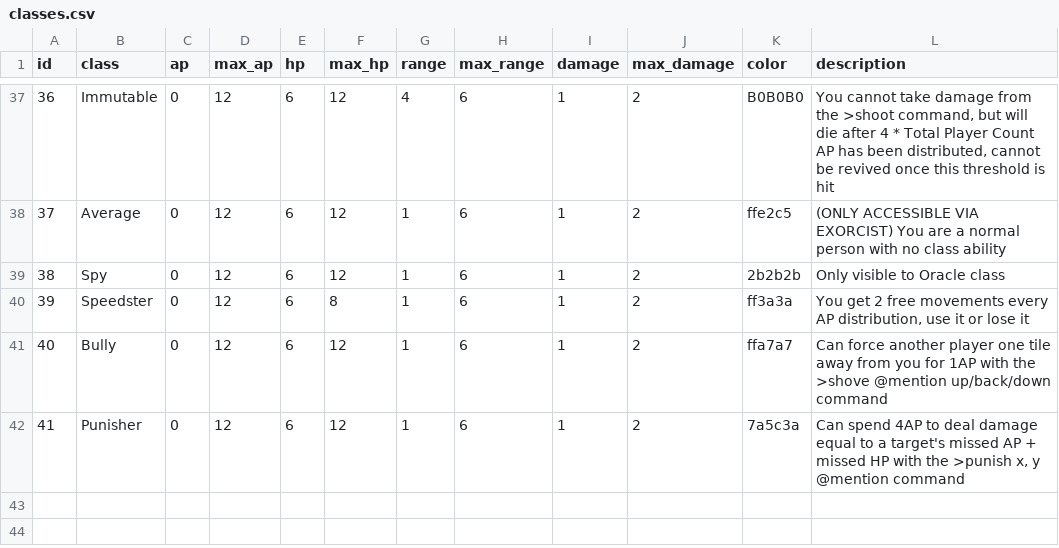
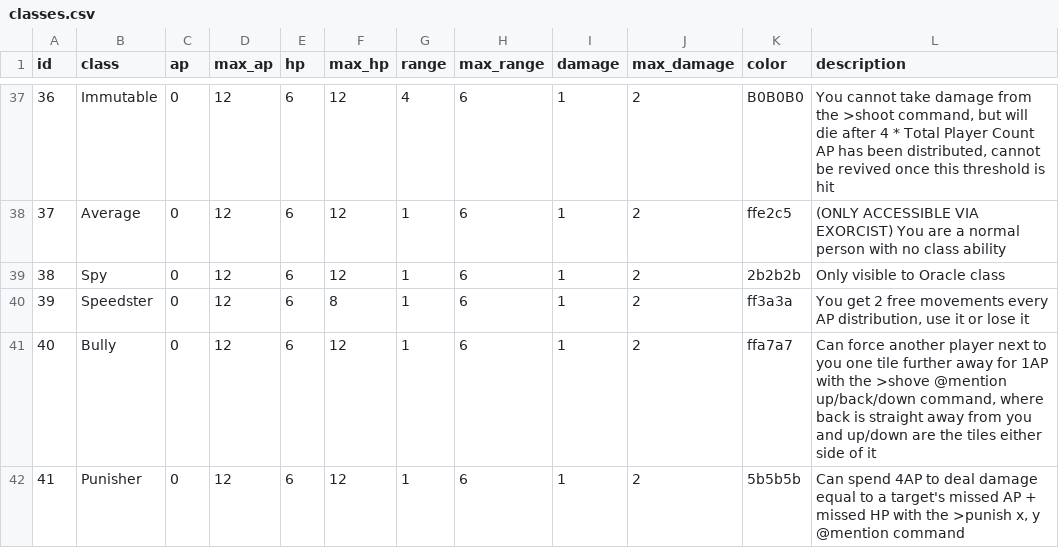
Before and after one commit to SnageTheSnakeMage/discordLegacyBot, a CSV file: DeclutteredAttempt1/database/seed/classes.csv, drawn as a sheet; only a part is shown, gaps mark what is left out.

```diff
--- a/DeclutteredAttempt1/database/seed/classes.csv
+++ b/DeclutteredAttempt1/database/seed/classes.csv
@@ -40,3 +40,3 @@ id,class,ap,max_ap,hp,max_hp,range,max_range,damage,max_damage,color,description
 39,Speedster,0,12,6,8,1,6,1,2,ff3a3a,"You get 2 free movements every AP distribution, use it or lose it"
-40,Bully,0,12,6,12,1,6,1,2,ffa7a7,"Can force another player one tile away from you for 1AP with the >shove @mention up/back/down command"
-41,Punisher,0,12,6,12,1,6,1,2,7a5c3a,"Can spend 4AP to deal damage equal to a target's missed AP + missed HP with the >punish x, y @mention command"
+40,Bully,0,12,6,12,1,6,1,2,ffa7a7,"Can force another player next to you one tile further away for 1AP with the >shove @mention up/back/down command, where back is straight away from you and up/down are the tiles either side of it"
+41,Punisher,0,12,6,12,1,6,1,2,5b5b5b,"Can spend 4AP to deal damage equal to a target's missed AP + missed HP with the >punish x, y @mention command"
```
Also changed, not shown: 4 other files.
